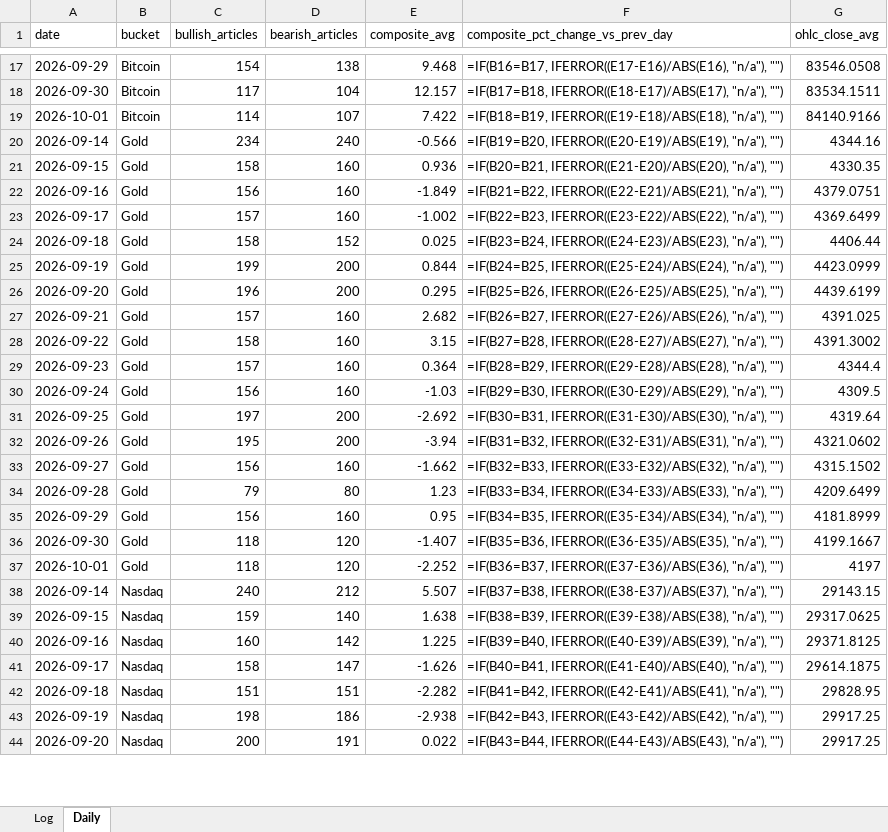
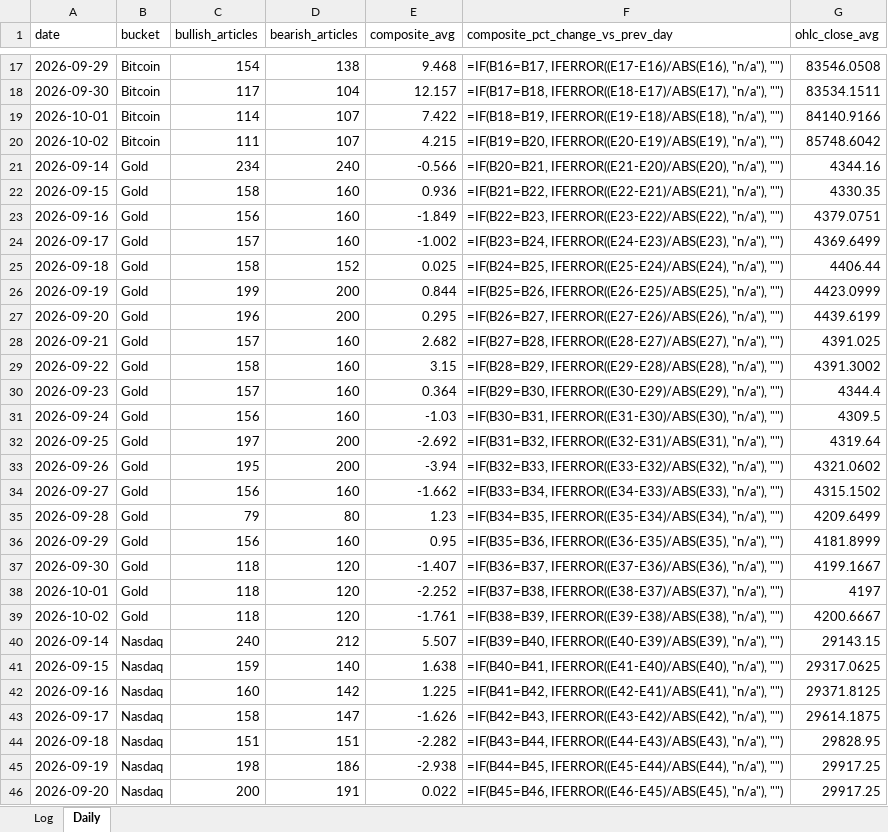
Before and after one commit to Jamesssurfer/AssetsNews_Sentiment, an Excel workbook: data/asset_sentiment_log.xlsx, sheet Daily, drawn as a sheet; only a part is shown, gaps mark what is left out; values as stored, in another font and other column widths than the file's, no borders; formulas without a stored value are shown as written; addresses are those after the commit; the diff covers the shown part only; the diff names each change by its address in the sheet, - before the commit and + after, or states it on an @@ line.

```diff
--- a/data/asset_sentiment_log.xlsx (sheet Daily)
+++ b/data/asset_sentiment_log.xlsx (sheet Daily)
+row 20: 2026-10-02 | Bitcoin | 111 | 107 | 4.215 | =IF(B19=B20, IFERROR((E20-E19)/ABS(E19), "n/a"), "") | 85748.6042
-F21 (composite_pct_change_vs_prev_day): =IF(B19=B20, IFERROR((E20-E19)/ABS(E19), "n/a"), "")
+F21 (composite_pct_change_vs_prev_day): =IF(B20=B21, IFERROR((E21-E20)/ABS(E20), "n/a"), "")
-F22 (composite_pct_change_vs_prev_day): =IF(B20=B21, IFERROR((E21-E20)/ABS(E20), "n/a"), "")
+F22 (composite_pct_change_vs_prev_day): =IF(B21=B22, IFERROR((E22-E21)/ABS(E21), "n/a"), "")
-F23 (composite_pct_change_vs_prev_day): =IF(B21=B22, IFERROR((E22-E21)/ABS(E21), "n/a"), "")
+F23 (composite_pct_change_vs_prev_day): =IF(B22=B23, IFERROR((E23-E22)/ABS(E22), "n/a"), "")
-F24 (composite_pct_change_vs_prev_day): =IF(B22=B23, IFERROR((E23-E22)/ABS(E22), "n/a"), "")
+F24 (composite_pct_change_vs_prev_day): =IF(B23=B24, IFERROR((E24-E23)/ABS(E23), "n/a"), "")
-F25 (composite_pct_change_vs_prev_day): =IF(B23=B24, IFERROR((E24-E23)/ABS(E23), "n/a"), "")
+F25 (composite_pct_change_vs_prev_day): =IF(B24=B25, IFERROR((E25-E24)/ABS(E24), "n/a"), "")
-F26 (composite_pct_change_vs_prev_day): =IF(B24=B25, IFERROR((E25-E24)/ABS(E24), "n/a"), "")
+F26 (composite_pct_change_vs_prev_day): =IF(B25=B26, IFERROR((E26-E25)/ABS(E25), "n/a"), "")
-F27 (composite_pct_change_vs_prev_day): =IF(B25=B26, IFERROR((E26-E25)/ABS(E25), "n/a"), "")
+F27 (composite_pct_change_vs_prev_day): =IF(B26=B27, IFERROR((E27-E26)/ABS(E26), "n/a"), "")
-F28 (composite_pct_change_vs_prev_day): =IF(B26=B27, IFERROR((E27-E26)/ABS(E26), "n/a"), "")
+F28 (composite_pct_change_vs_prev_day): =IF(B27=B28, IFERROR((E28-E27)/ABS(E27), "n/a"), "")
-F29 (composite_pct_change_vs_prev_day): =IF(B27=B28, IFERROR((E28-E27)/ABS(E27), "n/a"), "")
+F29 (composite_pct_change_vs_prev_day): =IF(B28=B29, IFERROR((E29-E28)/ABS(E28), "n/a"), "")
-F30 (composite_pct_change_vs_prev_day): =IF(B28=B29, IFERROR((E29-E28)/ABS(E28), "n/a"), "")
+F30 (composite_pct_change_vs_prev_day): =IF(B29=B30, IFERROR((E30-E29)/ABS(E29), "n/a"), "")
-F31 (composite_pct_change_vs_prev_day): =IF(B29=B30, IFERROR((E30-E29)/ABS(E29), "n/a"), "")
+F31 (composite_pct_change_vs_prev_day): =IF(B30=B31, IFERROR((E31-E30)/ABS(E30), "n/a"), "")
-F32 (composite_pct_change_vs_prev_day): =IF(B30=B31, IFERROR((E31-E30)/ABS(E30), "n/a"), "")
+F32 (composite_pct_change_vs_prev_day): =IF(B31=B32, IFERROR((E32-E31)/ABS(E31), "n/a"), "")
-F33 (composite_pct_change_vs_prev_day): =IF(B31=B32, IFERROR((E32-E31)/ABS(E31), "n/a"), "")
+F33 (composite_pct_change_vs_prev_day): =IF(B32=B33, IFERROR((E33-E32)/ABS(E32), "n/a"), "")
-F34 (composite_pct_change_vs_prev_day): =IF(B32=B33, IFERROR((E33-E32)/ABS(E32), "n/a"), "")
+F34 (composite_pct_change_vs_prev_day): =IF(B33=B34, IFERROR((E34-E33)/ABS(E33), "n/a"), "")
-F35 (composite_pct_change_vs_prev_day): =IF(B33=B34, IFERROR((E34-E33)/ABS(E33), "n/a"), "")
+F35 (composite_pct_change_vs_prev_day): =IF(B34=B35, IFERROR((E35-E34)/ABS(E34), "n/a"), "")
-F36 (composite_pct_change_vs_prev_day): =IF(B34=B35, IFERROR((E35-E34)/ABS(E34), "n/a"), "")
+F36 (composite_pct_change_vs_prev_day): =IF(B35=B36, IFERROR((E36-E35)/ABS(E35), "n/a"), "")
-F37 (composite_pct_change_vs_prev_day): =IF(B35=B36, IFERROR((E36-E35)/ABS(E35), "n/a"), "")
+F37 (composite_pct_change_vs_prev_day): =IF(B36=B37, IFERROR((E37-E36)/ABS(E36), "n/a"), "")
-F38 (composite_pct_change_vs_prev_day): =IF(B36=B37, IFERROR((E37-E36)/ABS(E36), "n/a"), "")
+F38 (composite_pct_change_vs_prev_day): =IF(B37=B38, IFERROR((E38-E37)/ABS(E37), "n/a"), "")
+row 39: 2026-10-02 | Gold | 118 | 120 | -1.761 | =IF(B38=B39, IFERROR((E39-E38)/ABS(E38), "n/a"), "") | 4200.6667
-F40 (composite_pct_change_vs_prev_day): =IF(B37=B38, IFERROR((E38-E37)/ABS(E37), "n/a"), "")
+F40 (composite_pct_change_vs_prev_day): =IF(B39=B40, IFERROR((E40-E39)/ABS(E39), "n/a"), "")
-F41 (composite_pct_change_vs_prev_day): =IF(B38=B39, IFERROR((E39-E38)/ABS(E38), "n/a"), "")
+F41 (composite_pct_change_vs_prev_day): =IF(B40=B41, IFERROR((E41-E40)/ABS(E40), "n/a"), "")
-F42 (composite_pct_change_vs_prev_day): =IF(B39=B40, IFERROR((E40-E39)/ABS(E39), "n/a"), "")
+F42 (composite_pct_change_vs_prev_day): =IF(B41=B42, IFERROR((E42-E41)/ABS(E41), "n/a"), "")
-F43 (composite_pct_change_vs_prev_day): =IF(B40=B41, IFERROR((E41-E40)/ABS(E40), "n/a"), "")
+F43 (composite_pct_change_vs_prev_day): =IF(B42=B43, IFERROR((E43-E42)/ABS(E42), "n/a"), "")
-F44 (composite_pct_change_vs_prev_day): =IF(B41=B42, IFERROR((E42-E41)/ABS(E41), "n/a"), "")
+F44 (composite_pct_change_vs_prev_day): =IF(B43=B44, IFERROR((E44-E43)/ABS(E43), "n/a"), "")
-F45 (composite_pct_change_vs_prev_day): =IF(B42=B43, IFERROR((E43-E42)/ABS(E42), "n/a"), "")
+F45 (composite_pct_change_vs_prev_day): =IF(B44=B45, IFERROR((E45-E44)/ABS(E44), "n/a"), "")
-F46 (composite_pct_change_vs_prev_day): =IF(B43=B44, IFERROR((E44-E43)/ABS(E43), "n/a"), "")
+F46 (composite_pct_change_vs_prev_day): =IF(B45=B46, IFERROR((E46-E45)/ABS(E45), "n/a"), "")
```
Also changed, not shown: other rows of this sheet, 1 other file.
